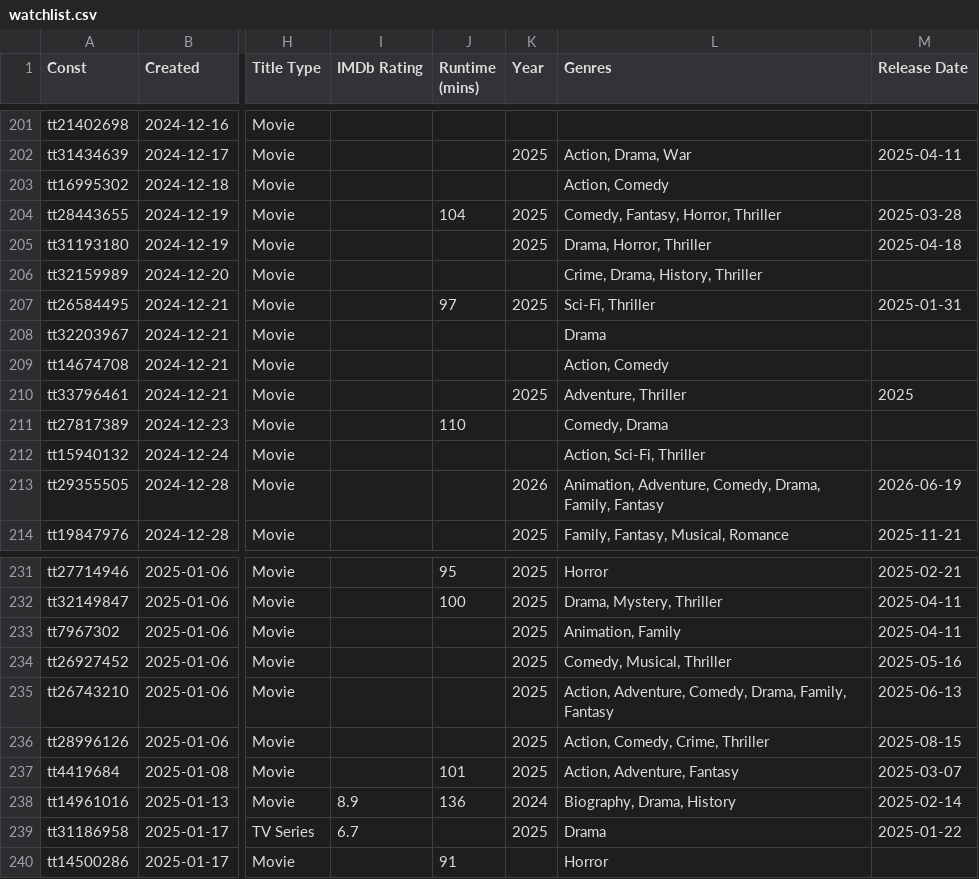
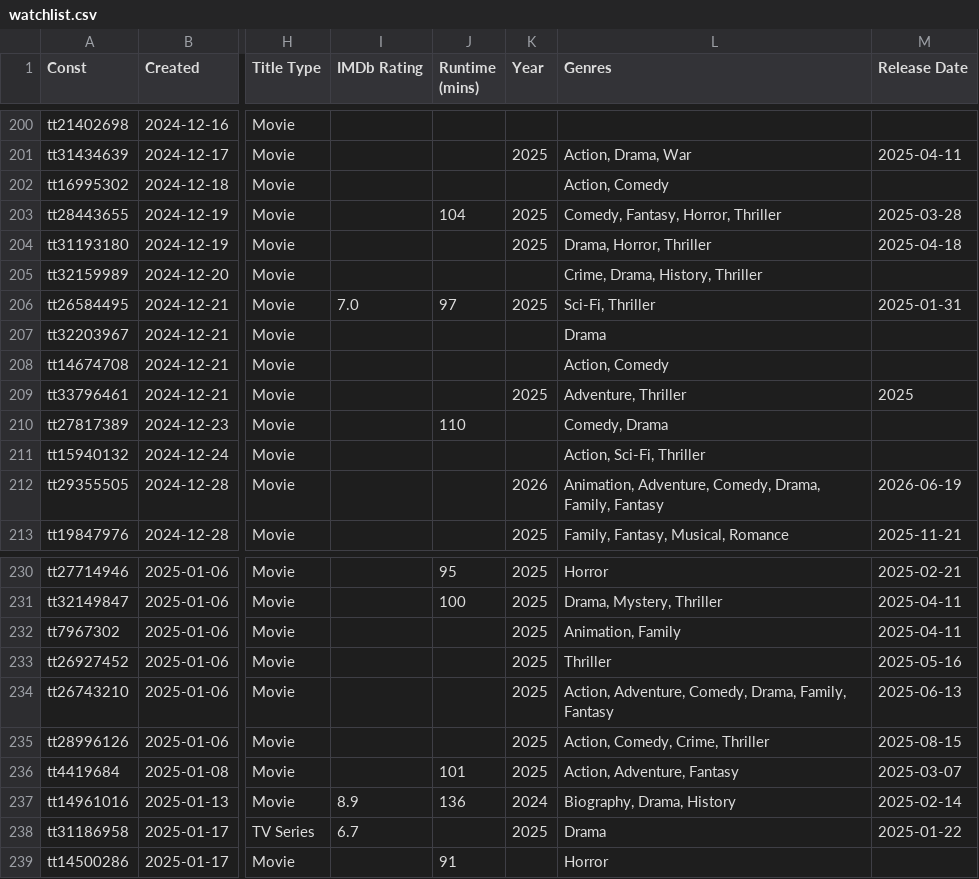
Before and after one commit to josh/imdb-data, a CSV file: watchlist.csv, drawn as a sheet; only a part is shown, gaps mark what is left out; addresses are those after the commit; the diff covers the shown part only; the diff names each change by its address in the sheet, - before the commit and + after, or states it on an @@ line.

```diff
--- a/watchlist.csv
+++ b/watchlist.csv
-I206 (IMDb Rating): (empty)
+I206 (IMDb Rating): 7.0
-L233 (Genres): Comedy, Musical, Thriller
+L233 (Genres): Thriller
```
Also changed, not shown: 1 removed row and 4 edited cells elsewhere in this file, ratings.csv.
